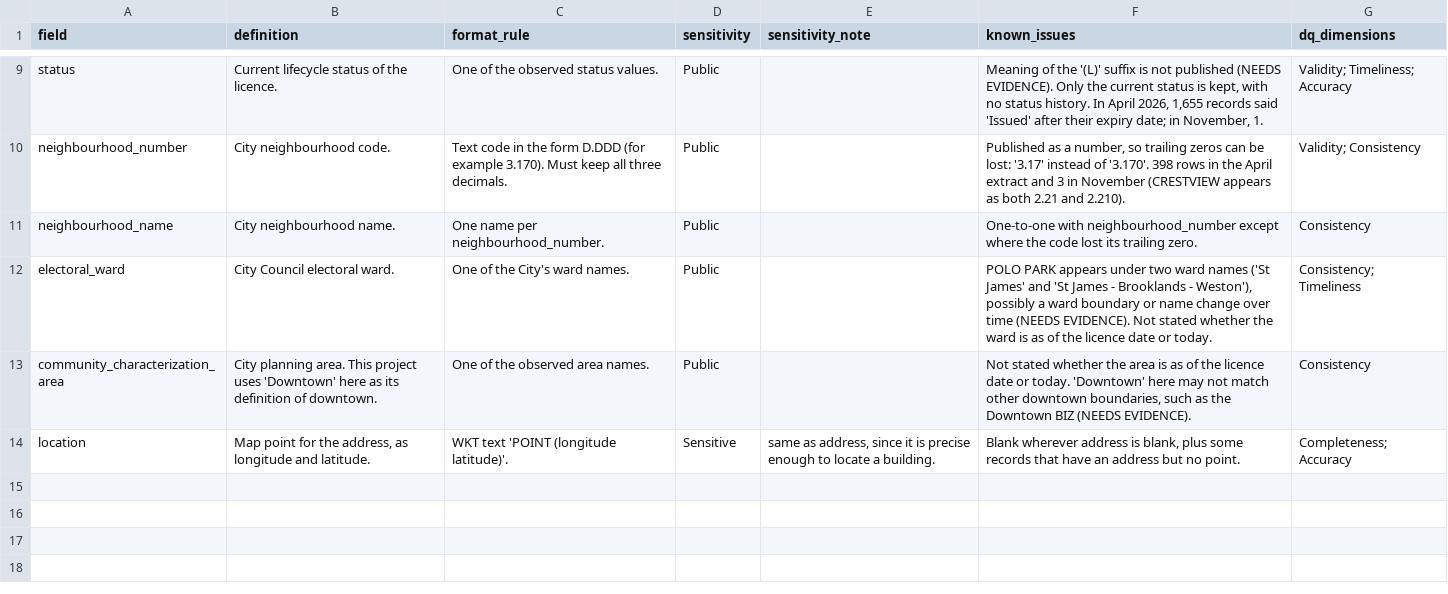
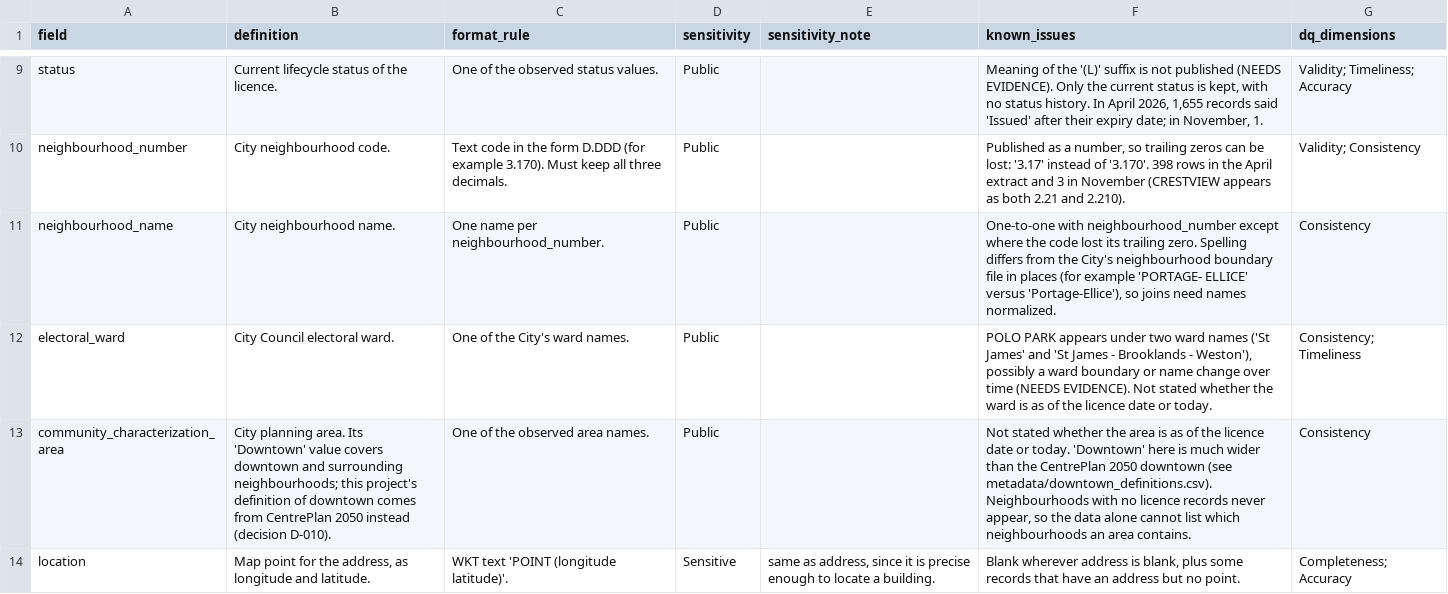
Before and after one commit to rynetroy/winnipeg-licence-governance, a CSV file: metadata/field_definitions.csv, drawn as a sheet; only a part is shown, gaps mark what is left out.

Commit message:
Add downtown definitions; update dictionary

```diff
--- a/metadata/field_definitions.csv
+++ b/metadata/field_definitions.csv
@@ -10,5 +10,5 @@ status,"Current lifecycle status of the licence.","One of the observed status va
 neighbourhood_number,"City neighbourhood code.","Text code in the form D.DDD (for example 3.170). Must keep all three decimals.",Public,,"Published as a number, so trailing zeros can be lost: '3.17' instead of '3.170'. 398 rows in the April extract and 3 in November (CRESTVIEW appears as both 2.21 and 2.210).","Validity; Consistency"
-neighbourhood_name,"City neighbourhood name.","One name per neighbourhood_number.",Public,,"One-to-one with neighbourhood_number except where the code lost its trailing zero.","Consistency"
+neighbourhood_name,"City neighbourhood name.","One name per neighbourhood_number.",Public,,"One-to-one with neighbourhood_number except where the code lost its trailing zero. Spelling differs from the City's neighbourhood boundary file in places (for example 'PORTAGE- ELLICE' versus 'Portage-Ellice'), so joins need names normalized.","Consistency"
 electoral_ward,"City Council electoral ward.","One of the City's ward names.",Public,,"POLO PARK appears under two ward names ('St James' and 'St James - Brooklands - Weston'), possibly a ward boundary or name change over time (NEEDS EVIDENCE). Not stated whether the ward is as of the licence date or today.","Consistency; Timeliness"
-community_characterization_area,"City planning area. This project uses 'Downtown' here as its definition of downtown.","One of the observed area names.",Public,,"Not stated whether the area is as of the licence date or today. 'Downtown' here may not match other downtown boundaries, such as the Downtown BIZ (NEEDS EVIDENCE).","Consistency"
+community_characterization_area,"City planning area. Its 'Downtown' value covers downtown and surrounding neighbourhoods; this project's definition of downtown comes from CentrePlan 2050 instead (decision D-010).","One of the observed area names.",Public,,"Not stated whether the area is as of the licence date or today. 'Downtown' here is much wider than the CentrePlan 2050 downtown (see metadata/downtown_definitions.csv). Neighbourhoods with no licence records never appear, so the data alone cannot list which neighbourhoods an area contains.","Consistency"
 location,"Map point for the address, as longitude and latitude.","WKT text 'POINT (longitude latitude)'.",Sensitive,"same as address, since it is precise enough to locate a building.","Blank wherever address is blank, plus some records that have an address but no point.","Completeness; Accuracy"
```
Also changed, not shown: metadata/data_dictionary.csv, 2 other files.
